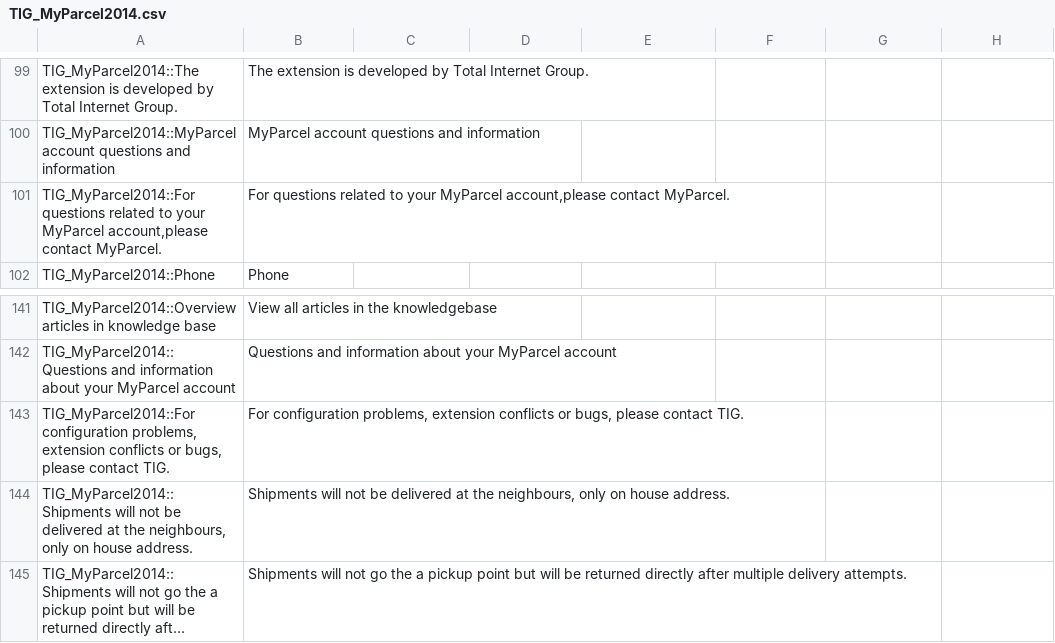
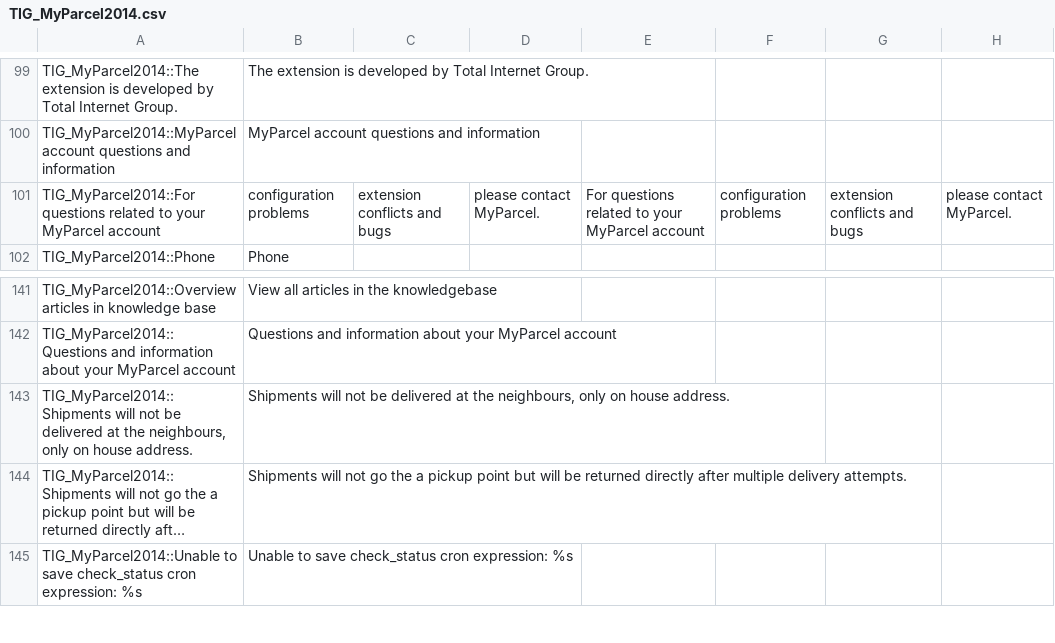
Before and after one commit to myparcelnl/magento1-End-of-life, a CSV file: app/locale/en_US/TIG_MyParcel2014.csv, drawn as a sheet; only a part is shown, gaps mark what is left out; the shorter side is filled out with more unchanged rows; long unchanged cells end in ….

```diff
--- a/app/locale/en_US/TIG_MyParcel2014.csv
+++ b/app/locale/en_US/TIG_MyParcel2014.csv
@@ -100,3 +100,3 @@ TIG_MyParcel2014::The extension is developed by Total Internet Group.,The extens
 TIG_MyParcel2014::MyParcel account questions and information,MyParcel account questions and information
-"TIG_MyParcel2014::For questions related to your MyParcel account,please contact MyParcel.","For questions related to your MyParcel account,please contact MyParcel."
+TIG_MyParcel2014::For questions related to your MyParcel account, configuration problems, extension conflicts and bugs, please contact MyParcel.,For questions related to your MyParcel account, configuration problems, extension conflicts and bugs, please contact MyParcel.
 TIG_MyParcel2014::Phone,Phone
@@ -142,3 +142,2 @@ TIG_MyParcel2014::Overview articles in knowledge base,View all articles in the k
 TIG_MyParcel2014::Questions and information about your MyParcel account,Questions and information about your MyParcel account
-"TIG_MyParcel2014::For configuration problems, extension conflicts or bugs, please contact TIG.","For configuration problems, extension conflicts or bugs, please contact TIG."
 "TIG_MyParcel2014::Shipments will not be delivered at the neighbours, only on house address.","Shipments will not be delivered at the neighbours, only on house address."
```
Also changed, not shown: app/locale/nl_NL/TIG_MyParcel2014.csv, 1 other file.
